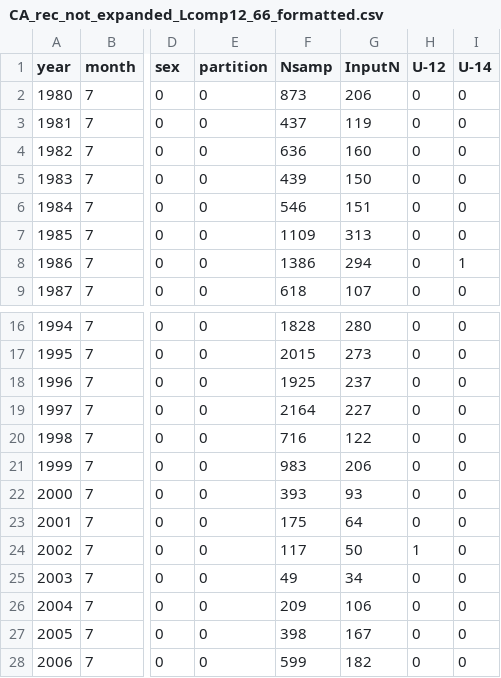
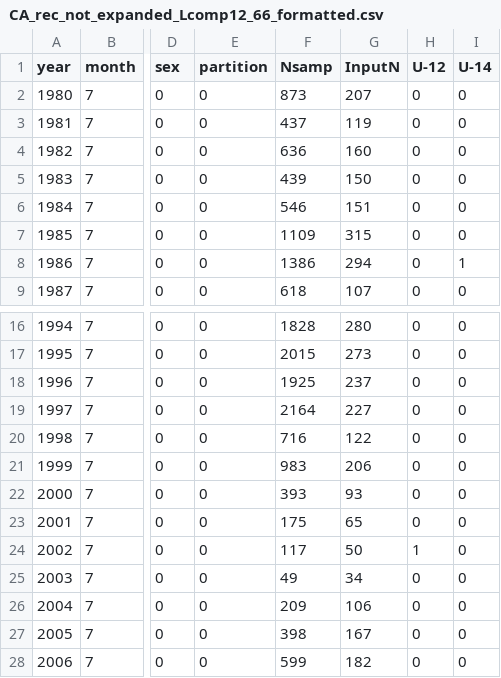
Before and after one commit to pfmc-assessments/canary_2023, a CSV file: data/forSS/CA_rec_not_expanded_Lcomp12_66_formatted.csv, drawn as a sheet; only a part is shown, gaps mark what is left out; the diff names each change by its address in the sheet, - before the commit and + after, or states it on an @@ line.

```diff
--- a/data/forSS/CA_rec_not_expanded_Lcomp12_66_formatted.csv
+++ b/data/forSS/CA_rec_not_expanded_Lcomp12_66_formatted.csv
-G2 (InputN): 206
+G2 (InputN): 207
-G7 (InputN): 313
+G7 (InputN): 315
-G23 (InputN): 64
+G23 (InputN): 65
```
Also changed, not shown: data/Canary_recLen_sample_size_allSources.csv, data/forSS/CA_rec_not_expanded_noDebWV_Lcomp12_66_formatted.csv, 2 other files.
